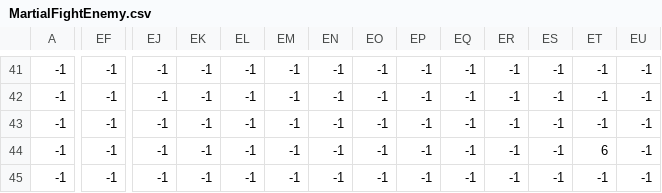
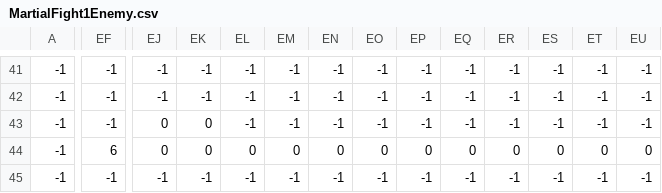
Before and after one commit to ZeusSatake/TwinDrillGoldrush, a CSV file: data/Map/MartialFight1Enemy.csv (was data/Map/MartialFightEnemy.csv), drawn as a sheet; only a part is shown, gaps mark what is left out; the diff covers the shown part only; the diff names each change by its address in the sheet, - before the commit and + after, or states it on an @@ line.

```diff
--- a/data/Map/MartialFightEnemy.csv
+++ b/data/Map/MartialFight1Enemy.csv
-EJ43:EJ44: -1
+EJ43:EJ44: 0
-EK43:EK44: -1
+EK43:EK44: 0
-EF44: -1
+EF44: 6
-EL44: -1
+EL44: 0
-EM44: -1
+EM44: 0
-EN44: -1
+EN44: 0
-EO44: -1
+EO44: 0
-EP44: -1
+EP44: 0
-EQ44: -1
+EQ44: 0
-ER44: -1
+ER44: 0
-ES44: -1
+ES44: 0
-ET44: 6
+ET44: 0
-EU44: -1
+EU44: 0
```
Also changed, not shown: 7 edited cells elsewhere in this file, 2 other files.
